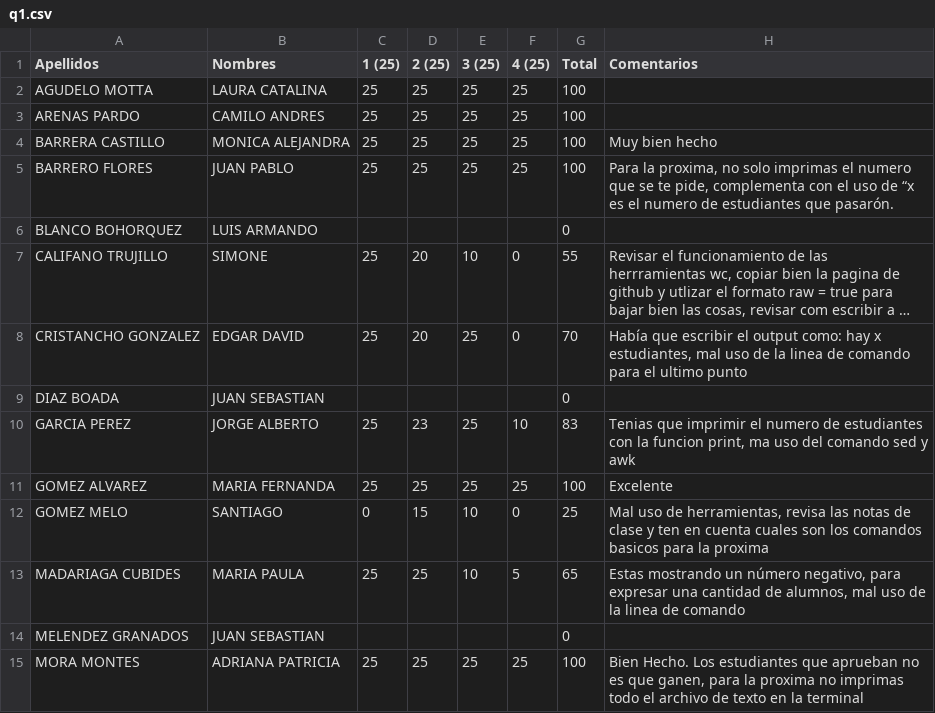
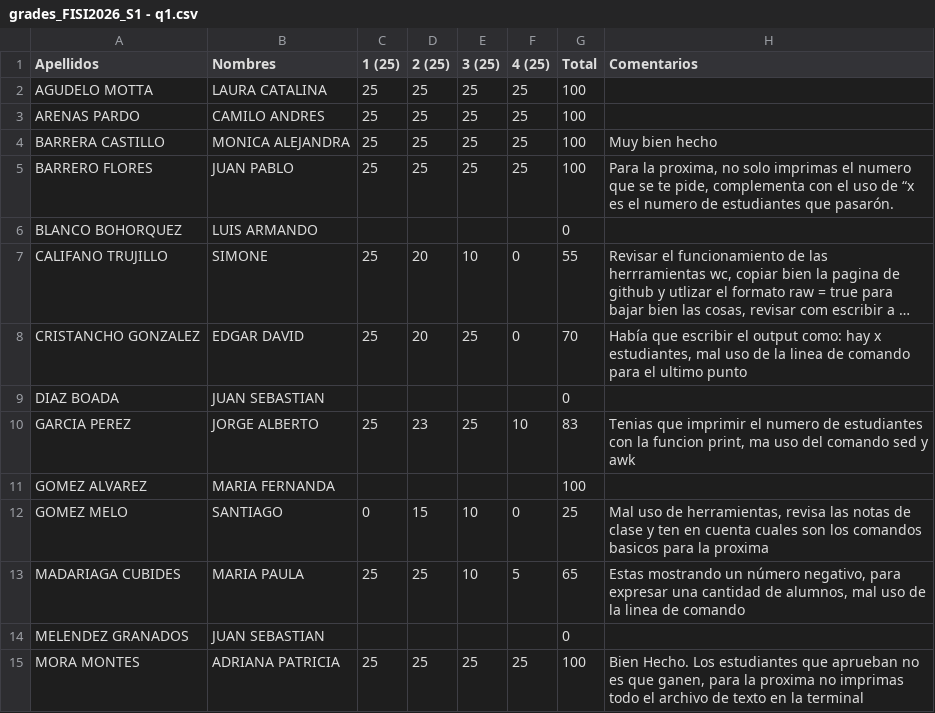
Before and after one commit to ComputoCienciasUniandes/HerramientasComputacionales, a CSV file: Grades/2015-1/S1/grades_FISI2026_S1 - q1.csv (was Grades/2015-1/S1/q1.csv), drawn as a sheet; only a part is shown; long unchanged cells end in ….

```diff
--- a/Grades/2015-1/S1/q1.csv
+++ b/Grades/2015-1/S1/grades_FISI2026_S1 - q1.csv
@@ -10,3 +10,3 @@ DIAZ BOADA,JUAN SEBASTIAN,,,,,0,
 GARCIA PEREZ,JORGE ALBERTO,25,23,25,10,83,"Tenias que imprimir el numero de estudiantes con la funcion print, ma uso del comando sed y awk"
-GOMEZ ALVAREZ,MARIA FERNANDA,25,25,25,25,100,Excelente
+GOMEZ ALVAREZ,MARIA FERNANDA,,,,,100,
 GOMEZ MELO,SANTIAGO,0,15,10,0,25,"Mal uso de herramientas, revisa las notas de clase y ten en cuenta cuales son los comandos basicos para la proxima"
```
Also changed, not shown: Grades/2015-1/S1/grades_FISI2026_S1 - hw8.csv, Grades/2015-1/S1/grades_FISI2026_S1 - hwm.csv, 29 other files.
